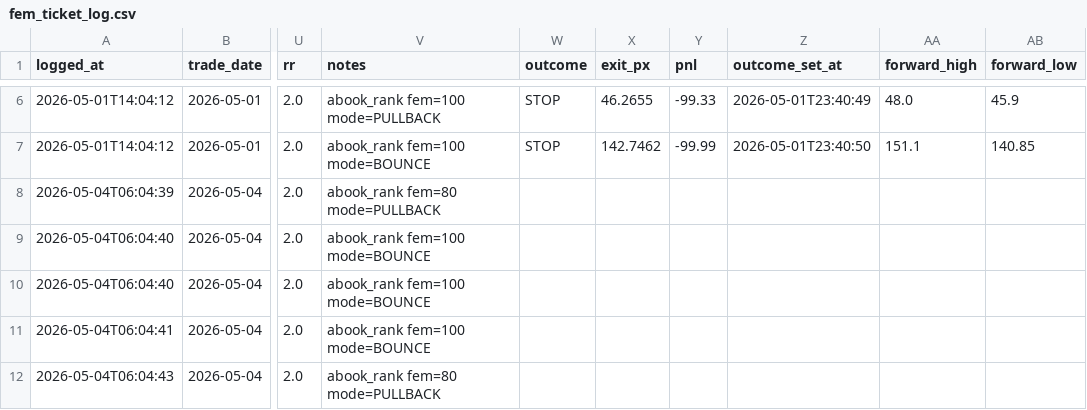
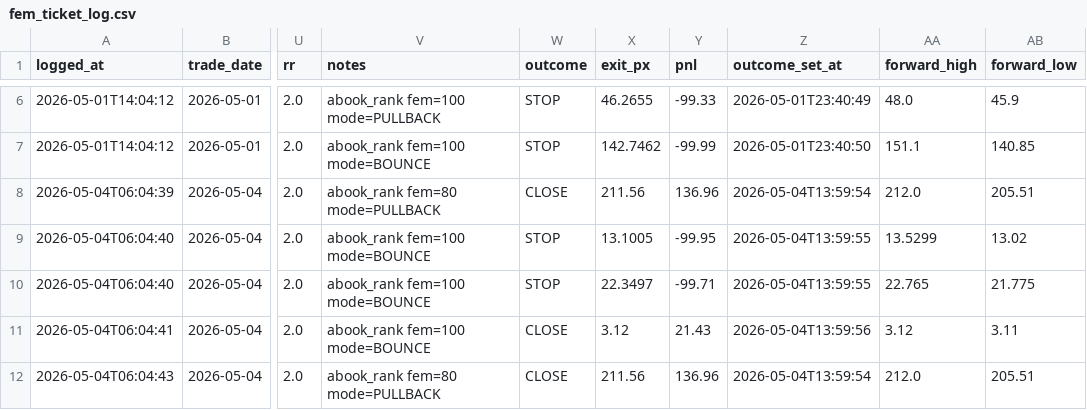
Before and after one commit to ideggplant/fem-dashboard, a CSV file: scans/fem_ticket_log.csv, drawn as a sheet; only a part is shown, gaps mark what is left out; the diff covers the shown part only; the diff names each change by its address in the sheet, - before the commit and + after, or states it on an @@ line.

Commit message:
scan: update fem_ticket_log.csv

```diff
--- a/scans/fem_ticket_log.csv
+++ b/scans/fem_ticket_log.csv
-W8 (outcome): (empty)
+W8 (outcome): CLOSE
-X8 (exit_px): (empty)
+X8 (exit_px): 211.56
-Y8 (pnl): (empty)
+Y8 (pnl): 136.96
-Z8 (outcome_set_at): (empty)
+Z8 (outcome_set_at): 2026-05-04T13:59:54
-AA8 (forward_high): (empty)
+AA8 (forward_high): 212.0
-AB8 (forward_low): (empty)
+AB8 (forward_low): 205.51
-W9:W10 (outcome): (empty)
+W9:W10 (outcome): STOP
-X9 (exit_px): (empty)
+X9 (exit_px): 13.1005
-Y9 (pnl): (empty)
+Y9 (pnl): -99.95
-Z9:Z10 (outcome_set_at): (empty)
+Z9:Z10 (outcome_set_at): 2026-05-04T13:59:55
-AA9 (forward_high): (empty)
+AA9 (forward_high): 13.5299
-AB9 (forward_low): (empty)
+AB9 (forward_low): 13.02
-X10 (exit_px): (empty)
+X10 (exit_px): 22.3497
-Y10 (pnl): (empty)
+Y10 (pnl): -99.71
-AA10 (forward_high): (empty)
+AA10 (forward_high): 22.765
-AB10 (forward_low): (empty)
+AB10 (forward_low): 21.775
-W11:W12 (outcome): (empty)
+W11:W12 (outcome): CLOSE
-X11 (exit_px): (empty)
+X11 (exit_px): 3.12
-Y11 (pnl): (empty)
+Y11 (pnl): 21.43
-Z11 (outcome_set_at): (empty)
+Z11 (outcome_set_at): 2026-05-04T13:59:56
-AA11 (forward_high): (empty)
+AA11 (forward_high): 3.12
-AB11 (forward_low): (empty)
+AB11 (forward_low): 3.11
-X12 (exit_px): (empty)
+X12 (exit_px): 211.56
-Y12 (pnl): (empty)
+Y12 (pnl): 136.96
-Z12 (outcome_set_at): (empty)
+Z12 (outcome_set_at): 2026-05-04T13:59:54
-AA12 (forward_high): (empty)
+AA12 (forward_high): 212.0
-AB12 (forward_low): (empty)
+AB12 (forward_low): 205.51
```
Also changed, not shown: 78 edited cells elsewhere in this file.
